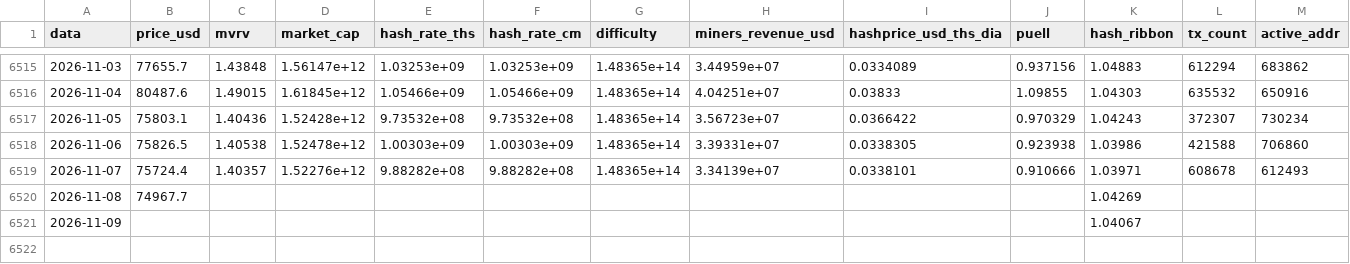
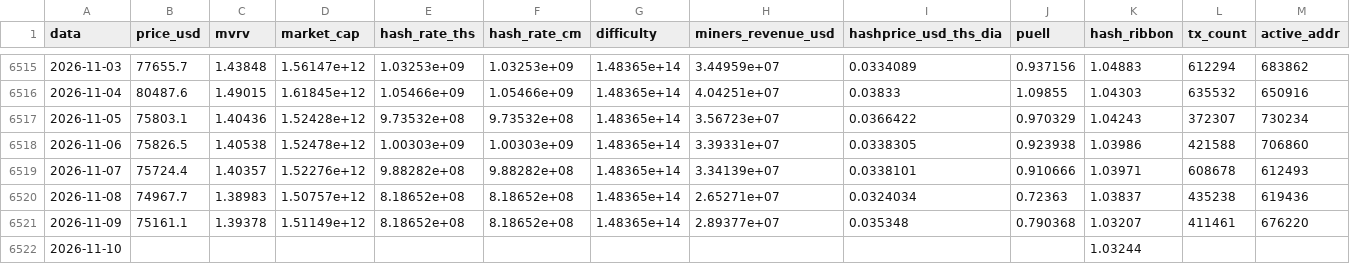
Before and after one commit to JKVitali/pbj-scanner, a CSV file: data/btc/btc_indicadores.csv, drawn as a sheet; only a part is shown, gaps mark what is left out; rows hold the shown columns only; the diff names each change by its address in the sheet, - before the commit and + after, or states it on an @@ line.

```diff
--- a/data/btc/btc_indicadores.csv
+++ b/data/btc/btc_indicadores.csv
-C6520 (mvrv): (empty)
+C6520 (mvrv): 1.38983
-D6520 (market_cap): (empty)
+D6520 (market_cap): 1.50757e+12
-E6520:E6521 (hash_rate_ths): (empty)
+E6520:E6521 (hash_rate_ths): 8.18652e+08
-F6520:F6521 (hash_rate_cm): (empty)
+F6520:F6521 (hash_rate_cm): 8.18652e+08
-G6520:G6521 (difficulty): (empty)
+G6520:G6521 (difficulty): 1.48365e+14
-H6520 (miners_revenue_usd): (empty)
+H6520 (miners_revenue_usd): 2.65271e+07
-I6520 (hashprice_usd_ths_dia): (empty)
+I6520 (hashprice_usd_ths_dia): 0.0324034
-J6520 (puell): (empty)
+J6520 (puell): 0.72363
-K6520 (hash_ribbon): 1.04269
+K6520 (hash_ribbon): 1.03837
-L6520 (tx_count): (empty)
+L6520 (tx_count): 435238
-M6520 (active_addr): (empty)
+M6520 (active_addr): 619436
-B6521 (price_usd): (empty)
+B6521 (price_usd): 75161.1
-C6521 (mvrv): (empty)
+C6521 (mvrv): 1.39378
-D6521 (market_cap): (empty)
+D6521 (market_cap): 1.51149e+12
-H6521 (miners_revenue_usd): (empty)
+H6521 (miners_revenue_usd): 2.89377e+07
-I6521 (hashprice_usd_ths_dia): (empty)
+I6521 (hashprice_usd_ths_dia): 0.035348
-J6521 (puell): (empty)
+J6521 (puell): 0.790368
-K6521 (hash_ribbon): 1.04067
+K6521 (hash_ribbon): 1.03207
-L6521 (tx_count): (empty)
+L6521 (tx_count): 411461
-M6521 (active_addr): (empty)
+M6521 (active_addr): 676220
+row 6522: 2026-11-10 |  |  |  |  |  |  |  |  |  | 1.03244
```
Also changed, not shown: data/cripto/eth_indicadores.csv, data/cripto/link_indicadores.csv, 16 other files.
